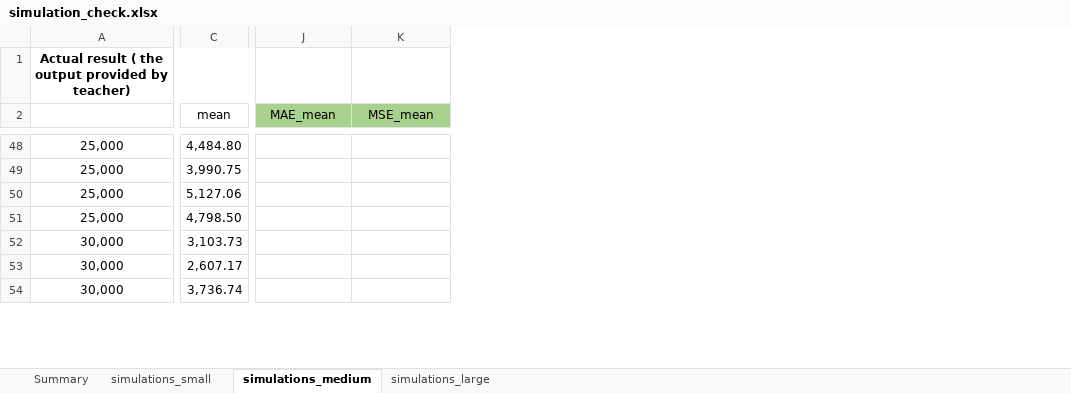
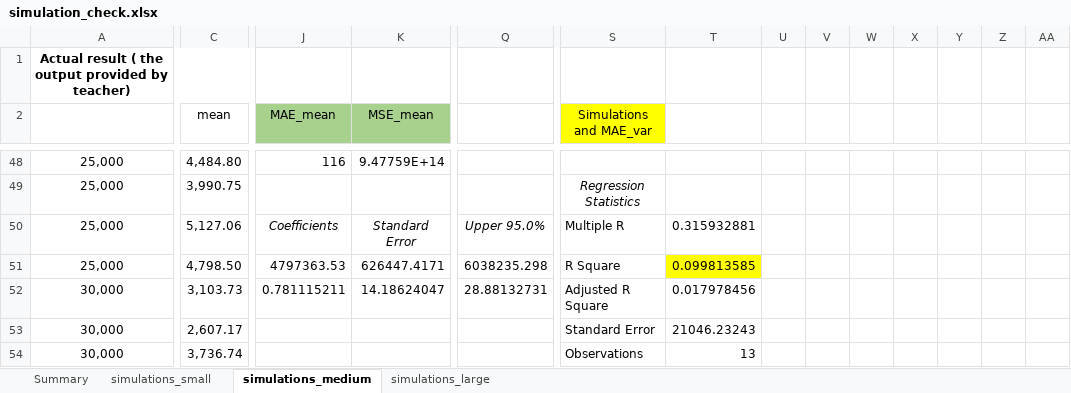
Before and after one commit to FinNijatTech/C-Final-Project, an Excel workbook: simulation_check.xlsx, sheet simulations_medium, drawn as a sheet; only a part is shown, gaps mark what is left out; values as stored, in another font and other column widths than the file's, no borders; conditional formats not drawn; the diff covers the shown part only; the diff names each change by its address in the sheet, - before the commit and + after, or states it on an @@ line.

Commit message:
adding regression analyses

```diff
--- a/simulation_check.xlsx (sheet simulations_medium)
+++ b/simulation_check.xlsx (sheet simulations_medium)
+column Q, rows 50-52: Upper 95.0% | 6038235.298 | 28.88132731
+column S (Simulations and MAE_var), rows 49-54: Regression Statistics | Multiple R | R Square | Adjusted R Square | Standard Error | Observations
+column T, rows 50-54: 0.315932881 | 0.099813585 | 0.017978456 | 21046.23243 | 13
+column U, empty
+column V, empty
+column W, empty
+column X, empty
+column Y, empty
+column Z, empty
+column AA, empty
-J48 (MAE_mean): (empty)
+J48 (MAE_mean): 116
-K48 (MSE_mean): (empty)
+K48 (MSE_mean): 9.47759E+14
-J50 (MAE_mean): (empty)
+J50 (MAE_mean): Coefficients
-K50 (MSE_mean): (empty)
+K50 (MSE_mean): Standard Error
-J51 (MAE_mean): (empty)
+J51 (MAE_mean): 4797363.53
-K51 (MSE_mean): (empty)
+K51 (MSE_mean): 626447.4171
-J52 (MAE_mean): (empty)
+J52 (MAE_mean): 0.781115211
-K52 (MSE_mean): (empty)
+K52 (MSE_mean): 14.18624047
```
Also changed, not shown: 1 added column, 44 edited cells and cell formats elsewhere in this sheet, sheet simulations_small, hidden cells.
